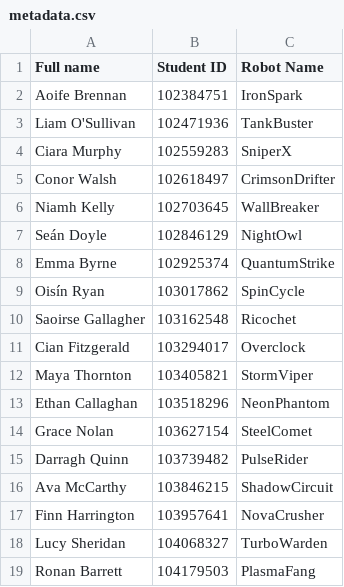
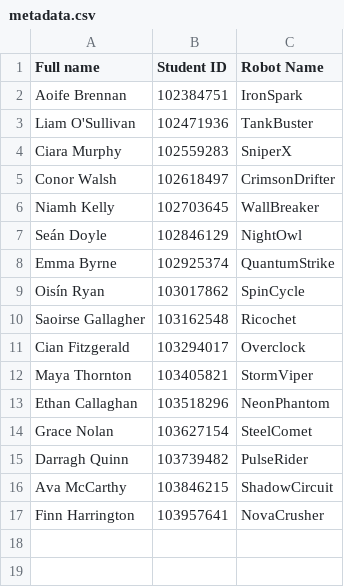
Before and after one commit to LB2700/Roboware, a CSV file: robocode/robots/test_submissions/metadata.csv, drawn as a sheet.

```diff
--- a/robocode/robots/test_submissions/metadata.csv
+++ b/robocode/robots/test_submissions/metadata.csv
@@ -17,3 +17 @@
 "Finn Harrington","103957641","NovaCrusher"
-"Lucy Sheridan","104068327","TurboWarden"
-"Ronan Barrett","104179503","PlasmaFang"
```
Also changed, not shown: 15 other files.
